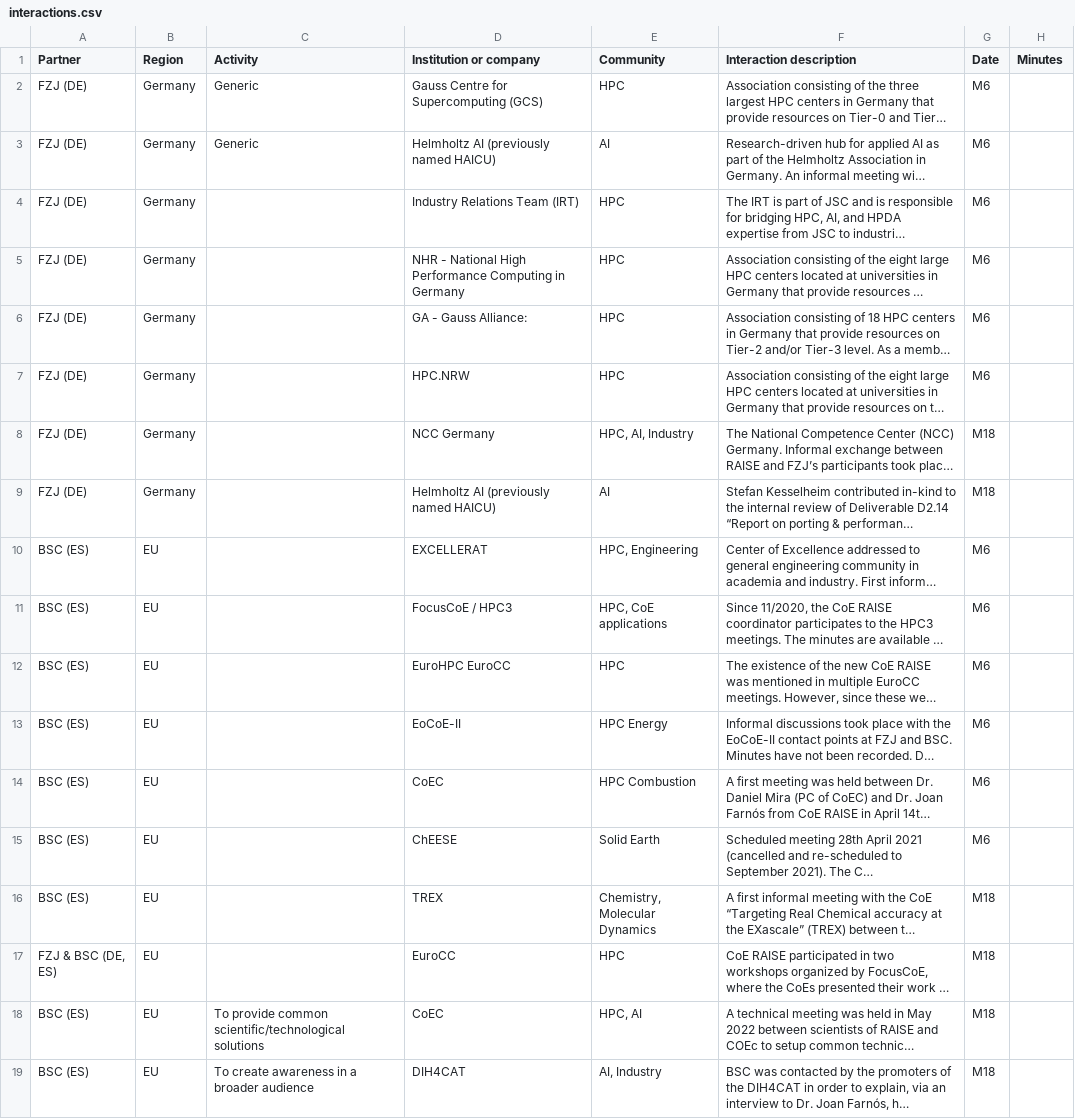
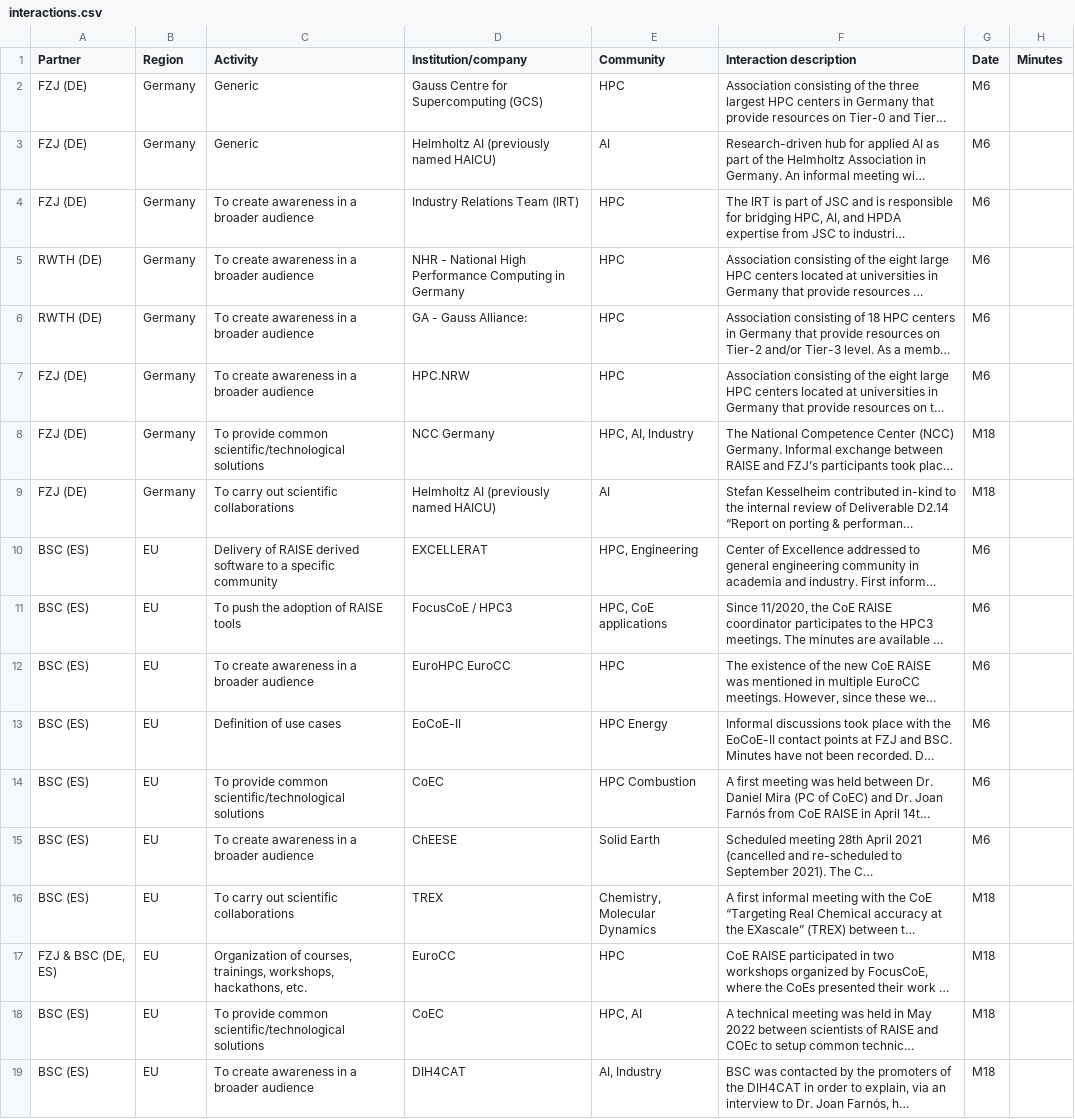
Before and after one commit to houzeaux/raise-network, a CSV file: data/interactions.csv, drawn as a sheet; only a part is shown; long unchanged cells end in …; the diff covers the shown part only; the diff names each change by its address in the sheet, - before the commit and + after, or states it on an @@ line.

```diff
--- a/data/interactions.csv
+++ b/data/interactions.csv
-D1: Institution or company
+D1: Institution/company
-C4:C7 (Activity): (empty)
+C4:C7 (Activity): To create awareness in a broader audience
-A5:A6 (Partner): FZJ (DE)
+A5:A6 (Partner): RWTH (DE)
-C8 (Activity): (empty)
+C8 (Activity): To provide common scientific/technological solutions
-C9 (Activity): (empty)
+C9 (Activity): To carry out scientific collaborations
-C10 (Activity): (empty)
+C10 (Activity): Delivery of RAISE derived software to a specific community
-C11 (Activity): (empty)
+C11 (Activity): To push the adoption of RAISE tools
-C12 (Activity): (empty)
+C12 (Activity): To create awareness in a broader audience
-C13 (Activity): (empty)
+C13 (Activity): Definition of use cases
-C14 (Activity): (empty)
+C14 (Activity): To provide common scientific/technological solutions
-C15 (Activity): (empty)
+C15 (Activity): To create awareness in a broader audience
-C16 (Activity): (empty)
+C16 (Activity): To carry out scientific collaborations
-C17 (Activity): (empty)
+C17 (Activity): Organization of courses, trainings, workshops, hackathons, etc.
```
Also changed, not shown: 15 edited cells elsewhere in this file.
